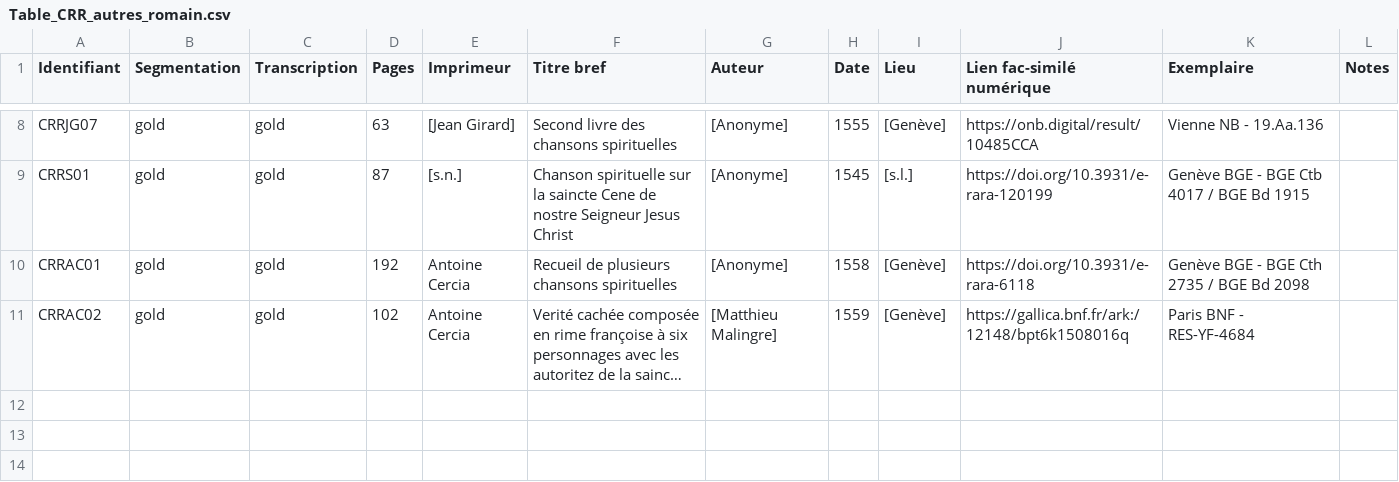
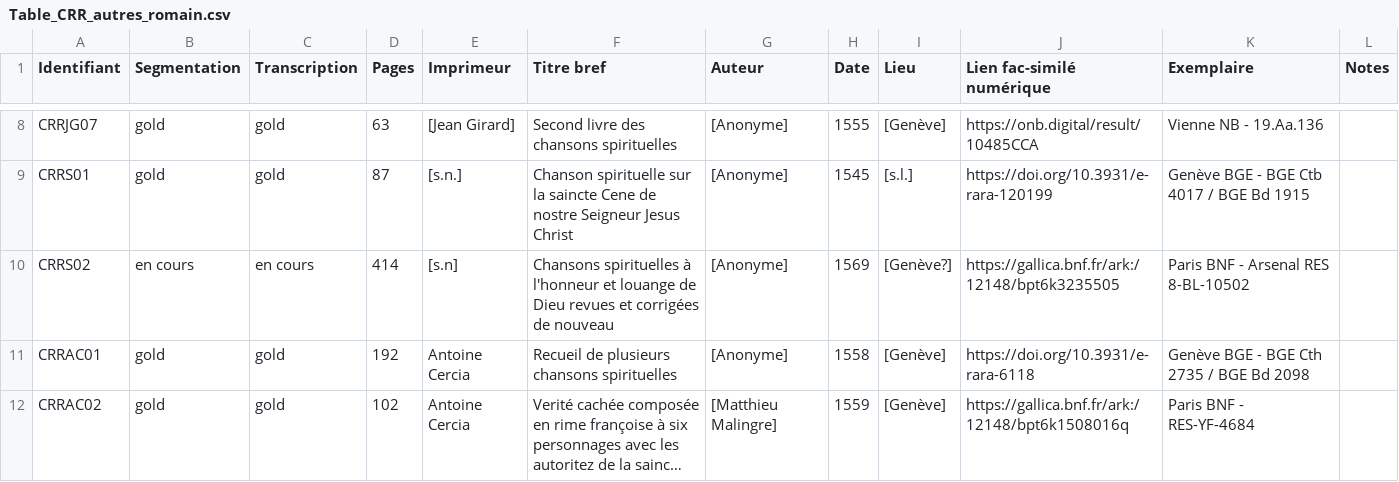
Before and after one commit to SETAFDH/SETAF-autres-romain, a CSV file: Table_CRR_autres_romain.csv, drawn as a sheet; only a part is shown, gaps mark what is left out; long unchanged cells end in …; the diff names each change by its address in the sheet, - before the commit and + after, or states it on an @@ line.

Commit message:
Add new entry for CRRS02 in Table_CRR_autres_romain.csv
Added a new entry for 'CRRS02' with details about spiritual songs.

```diff
--- a/Table_CRR_autres_romain.csv
+++ b/Table_CRR_autres_romain.csv
+row 10: CRRS02 | en cours | en cours | 414 | [s.n] | Chansons spirituelles à l'honneur et louange de Dieu revues et corrigées de nouveau | [Anonyme] | 1569 | [Genève?] | https://gallica.bnf.fr/ark:/12148/bpt6k3235505 | Paris BNF - Arsenal RES 8-BL-10502
```
